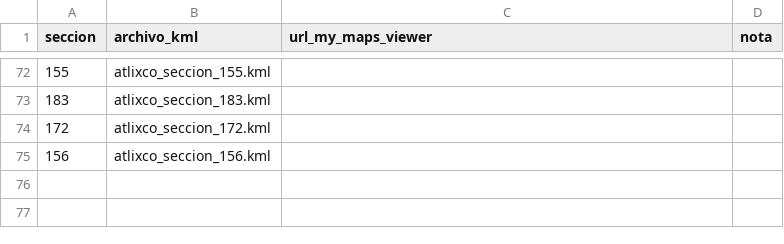
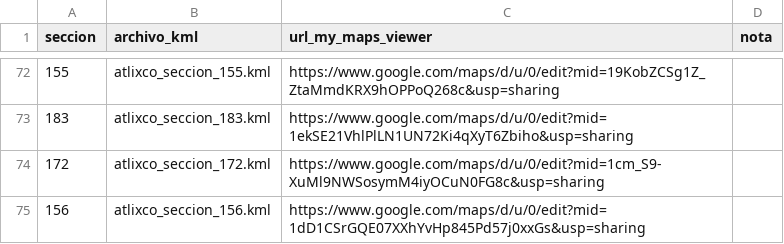
Before and after one commit to Omartg04/pie_atlixco, a CSV file: data/mapas_catalogo.csv, drawn as a sheet; only a part is shown, gaps mark what is left out; the diff covers the shown part only.

```diff
--- a/data/mapas_catalogo.csv
+++ b/data/mapas_catalogo.csv
@@ -72,4 +72,4 @@ seccion,archivo_kml,url_my_maps_viewer,nota
-155,atlixco_seccion_155.kml,,
-183,atlixco_seccion_183.kml,,
-172,atlixco_seccion_172.kml,,
-156,atlixco_seccion_156.kml,,
+155,atlixco_seccion_155.kml,https://www.google.com/maps/d/u/0/edit?mid=19KobZCSg1Z_ZtaMmdKRX9hOPPoQ268c&usp=sharing,
+183,atlixco_seccion_183.kml,https://www.google.com/maps/d/u/0/edit?mid=1ekSE21VhlPlLN1UN72Ki4qXyT6Zbiho&usp=sharing,
+172,atlixco_seccion_172.kml,https://www.google.com/maps/d/u/0/edit?mid=1cm_S9-XuMl9NWSosymM4iyOCuN0FG8c&usp=sharing,
+156,atlixco_seccion_156.kml,https://www.google.com/maps/d/u/0/edit?mid=1dD1CSrGQE07XXhYvHp845Pd57j0xxGs&usp=sharing,
```
Also changed, not shown: 52 edited cells elsewhere in this file.
